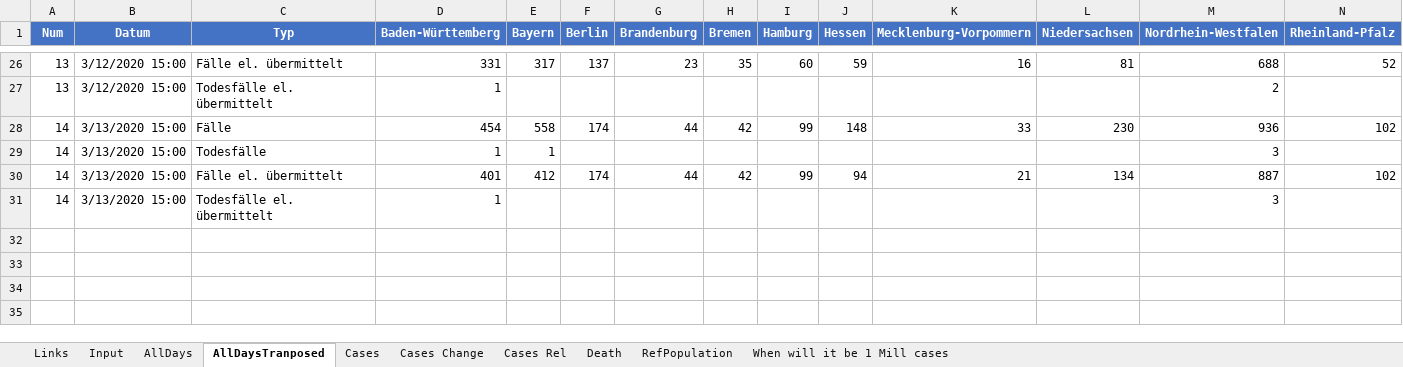
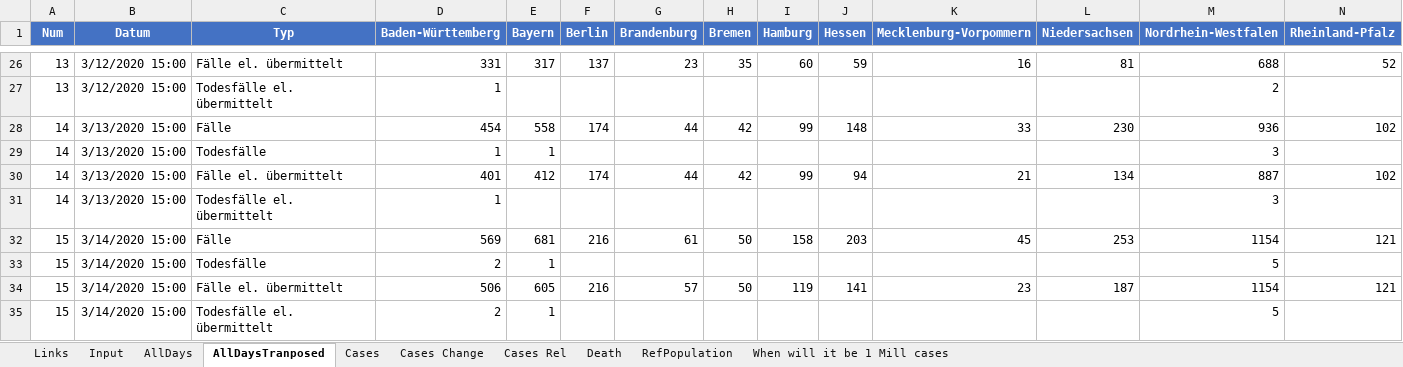
Before and after one commit to entorb/COVID-19-Coronavirus-German-Regions, an Excel workbook: data/cases-de.xlsx, sheet AllDaysTranposed, drawn as a sheet; only a part is shown, gaps mark what is left out; values as stored, in another font and other column widths than the file's, no borders; table styles not drawn; rows hold the shown columns only; the diff names each change by its address in the sheet, - before the commit and + after, or states it on an @@ line.

```diff
--- a/data/cases-de.xlsx (sheet AllDaysTranposed)
+++ b/data/cases-de.xlsx (sheet AllDaysTranposed)
+row 32: 15 | 3/14/2020 15:00 | Fälle | 569 | 681 | 216 | 61 | 50 | 158 | 203 | 45 | 253 | 1154 | 121
+row 33: 15 | 3/14/2020 15:00 | Todesfälle | 2 | 1 |  |  |  |  |  |  |  | 5
+row 34: 15 | 3/14/2020 15:00 | Fälle el. übermittelt | 506 | 605 | 216 | 57 | 50 | 119 | 141 | 23 | 187 | 1154 | 121
+row 35: 15 | 3/14/2020 15:00 | Todesfälle el. übermittelt | 2 | 1 |  |  |  |  |  |  |  | 5
```
Also changed, not shown: sheet Input, sheet Cases Rel, sheet Cases, sheet Cases Change, sheet AllDays, sheet Death, 1 more sheet, charts or pictures.
